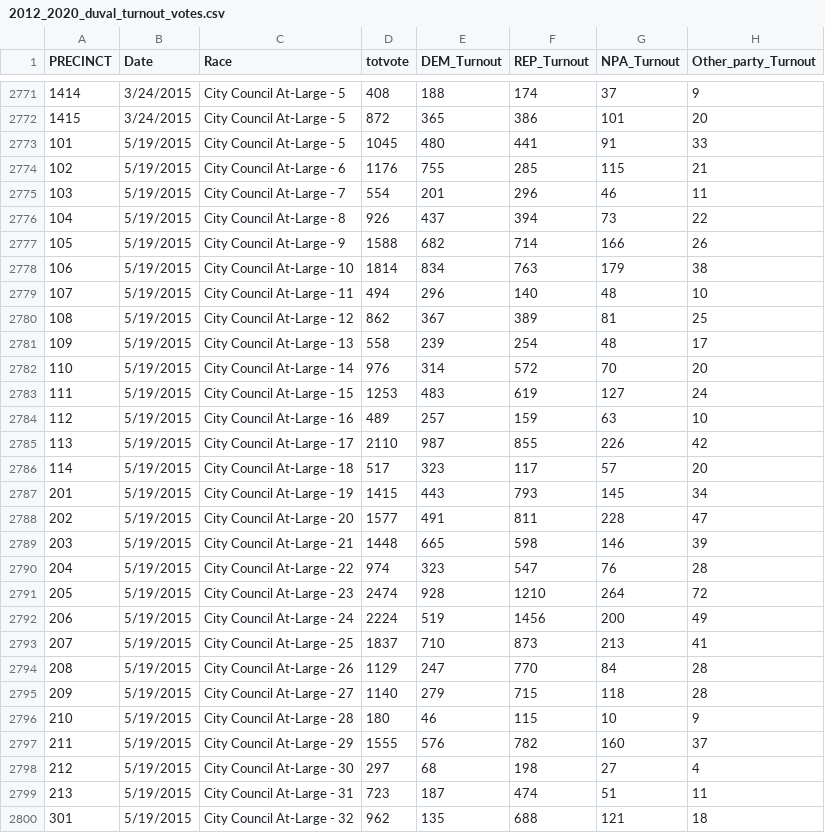
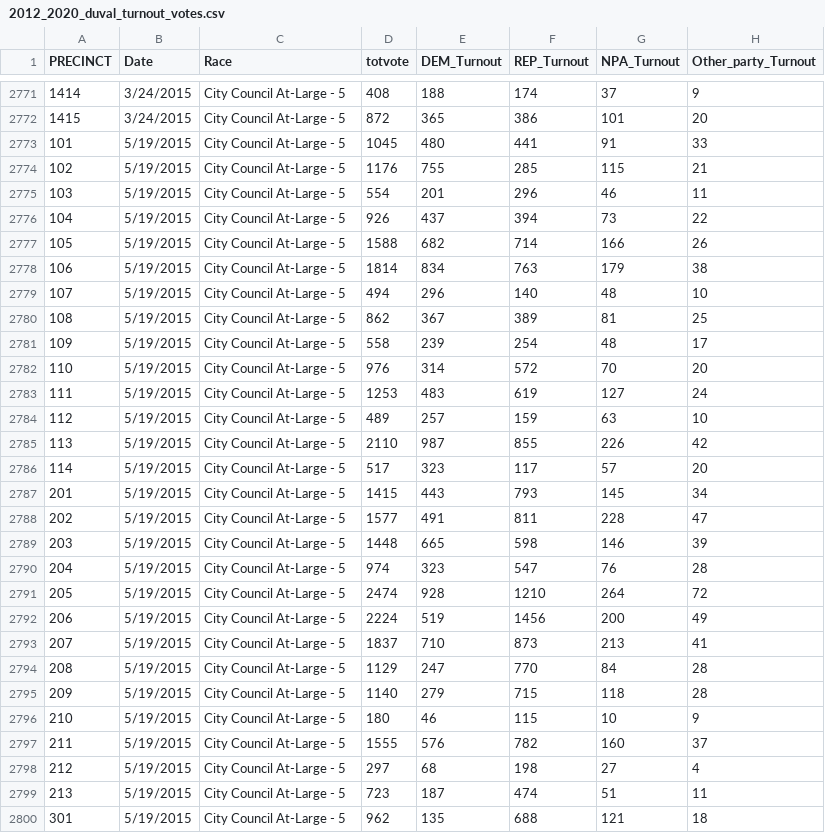
Before and after one commit to apantazi/ecological-inference, a CSV file: 2012_2020_duval_turnout_votes.csv, drawn as a sheet; only a part is shown, gaps mark what is left out; the diff covers the shown part only; the diff names each change by its address in the sheet, - before the commit and + after, or states it on an @@ line.

Commit message:
Add files via upload

```diff
--- a/2012_2020_duval_turnout_votes.csv
+++ b/2012_2020_duval_turnout_votes.csv
-C2774 (Race): City Council At-Large - 6
+C2774 (Race): City Council At-Large - 5
-C2775 (Race): City Council At-Large - 7
+C2775 (Race): City Council At-Large - 5
-C2776 (Race): City Council At-Large - 8
+C2776 (Race): City Council At-Large - 5
-C2777 (Race): City Council At-Large - 9
+C2777 (Race): City Council At-Large - 5
-C2778 (Race): City Council At-Large - 10
+C2778 (Race): City Council At-Large - 5
-C2779 (Race): City Council At-Large - 11
+C2779 (Race): City Council At-Large - 5
-C2780 (Race): City Council At-Large - 12
+C2780 (Race): City Council At-Large - 5
-C2781 (Race): City Council At-Large - 13
+C2781 (Race): City Council At-Large - 5
-C2782 (Race): City Council At-Large - 14
+C2782 (Race): City Council At-Large - 5
-C2783 (Race): City Council At-Large - 15
+C2783 (Race): City Council At-Large - 5
-C2784 (Race): City Council At-Large - 16
+C2784 (Race): City Council At-Large - 5
-C2785 (Race): City Council At-Large - 17
+C2785 (Race): City Council At-Large - 5
-C2786 (Race): City Council At-Large - 18
+C2786 (Race): City Council At-Large - 5
-C2787 (Race): City Council At-Large - 19
+C2787 (Race): City Council At-Large - 5
-C2788 (Race): City Council At-Large - 20
+C2788 (Race): City Council At-Large - 5
-C2789 (Race): City Council At-Large - 21
+C2789 (Race): City Council At-Large - 5
-C2790 (Race): City Council At-Large - 22
+C2790 (Race): City Council At-Large - 5
-C2791 (Race): City Council At-Large - 23
+C2791 (Race): City Council At-Large - 5
-C2792 (Race): City Council At-Large - 24
+C2792 (Race): City Council At-Large - 5
-C2793 (Race): City Council At-Large - 25
+C2793 (Race): City Council At-Large - 5
-C2794 (Race): City Council At-Large - 26
+C2794 (Race): City Council At-Large - 5
-C2795 (Race): City Council At-Large - 27
+C2795 (Race): City Council At-Large - 5
-C2796 (Race): City Council At-Large - 28
+C2796 (Race): City Council At-Large - 5
-C2797 (Race): City Council At-Large - 29
+C2797 (Race): City Council At-Large - 5
-C2798 (Race): City Council At-Large - 30
+C2798 (Race): City Council At-Large - 5
-C2799 (Race): City Council At-Large - 31
+C2799 (Race): City Council At-Large - 5
-C2800 (Race): City Council At-Large - 32
+C2800 (Race): City Council At-Large - 5
```
Also changed, not shown: 171 edited cells elsewhere in this file.
